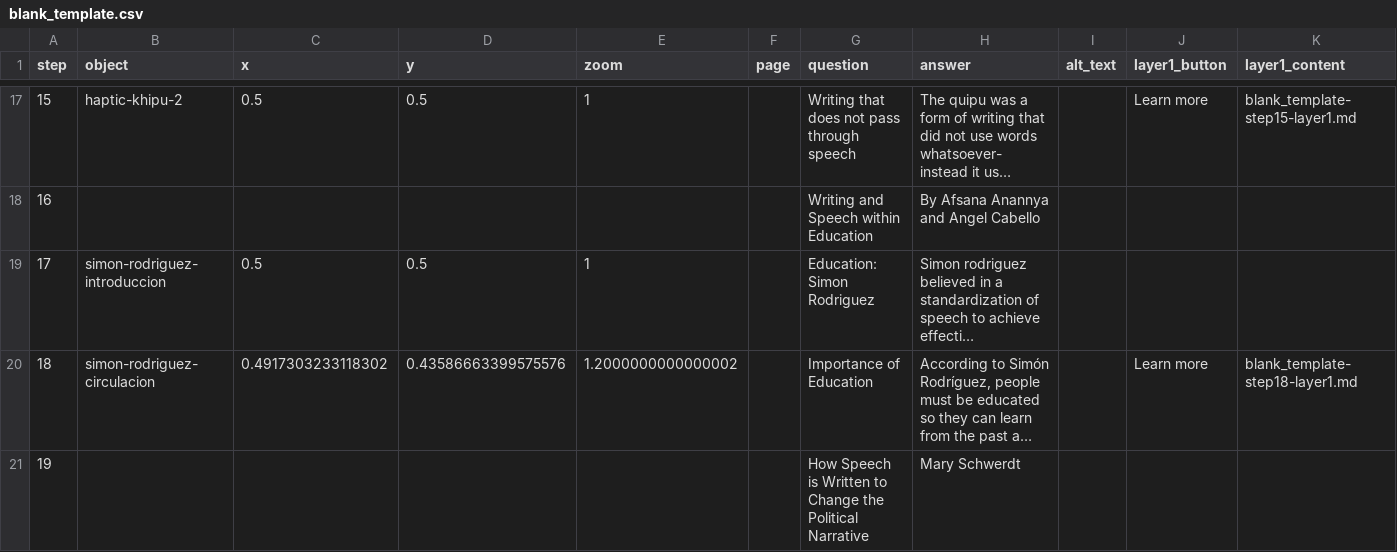
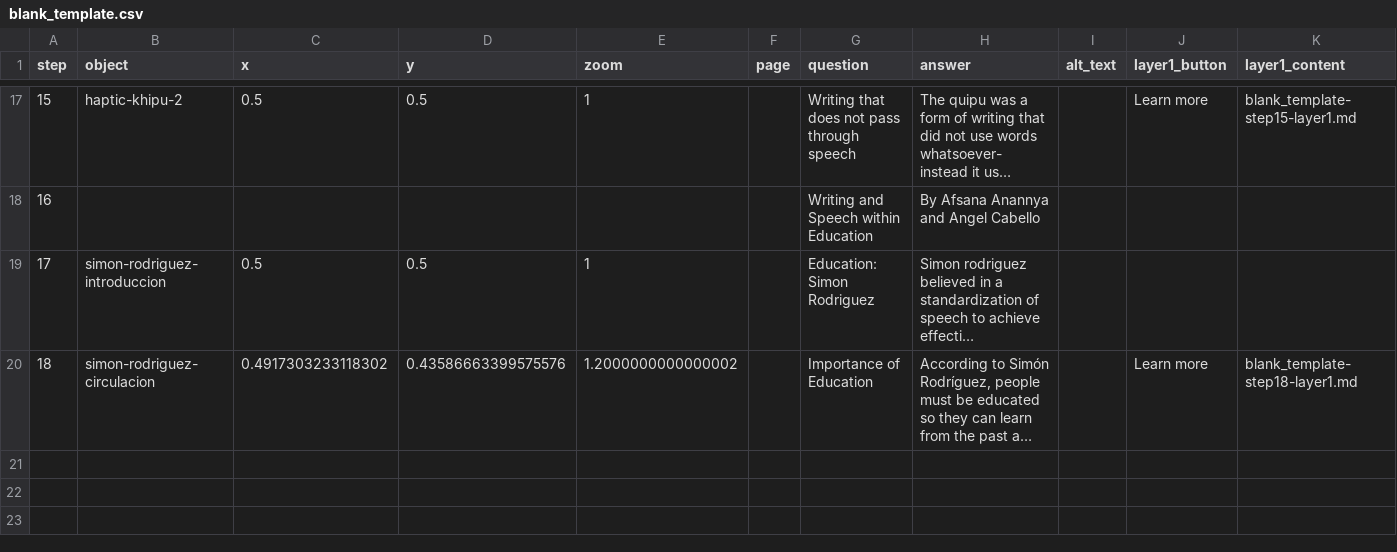
Before and after one commit to savimoon305/finalproject, a CSV file: telar-content/spreadsheets/blank_template.csv, drawn as a sheet; only a part is shown, gaps mark what is left out; long unchanged cells end in …; rows hold the shown columns only; the diff covers the shown part only; the diff names each change by its address in the sheet, - before the commit and + after, or states it on an @@ line.

Commit message:
Add 3 stories, modify 1 story
Added:
  Story: When speech becomes writing
  Story: Writing and Speech Transform the Political Narrative
  Story: Writing without speech

Changed:
  Story: Writing and Speech Throughout History

Published via Telar Compositor

```diff
--- a/telar-content/spreadsheets/blank_template.csv
+++ b/telar-content/spreadsheets/blank_template.csv
-row 21: 19 |  |  |  |  |  | How Speech is Written to Change the Political Narrative | Mary Schwerdt
```
Also changed, not shown: 1 removed row and 1 edited cell elsewhere in this file, telar-content/spreadsheets/project.csv, 7 other files.
